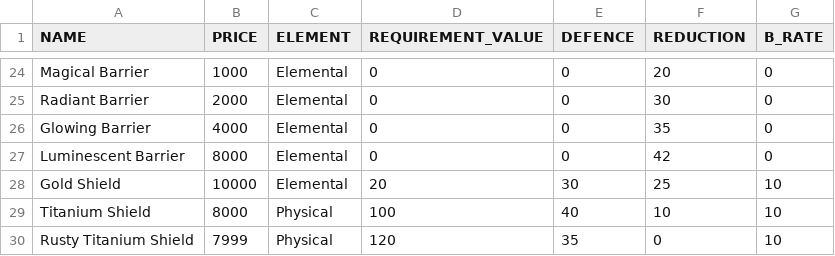
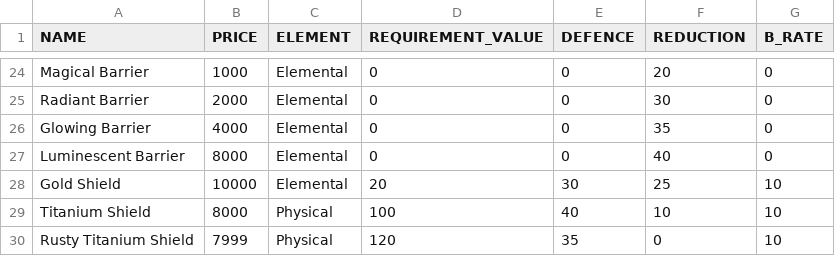
Before and after one commit to 1bengardner/tq-website, a TSV file: _data/shielddata.tsv, drawn as a sheet; only a part is shown, gaps mark what is left out.

Commit message:
Update Luminescent Barrier stats

```diff
--- a/_data/shielddata.tsv
+++ b/_data/shielddata.tsv
@@ -26,3 +26,3 @@ Radiant Barrier	2000	Elemental	0	0	30	0
 Glowing Barrier	4000	Elemental	0	0	35	0
-Luminescent Barrier	8000	Elemental	0	0	42	0
+Luminescent Barrier	8000	Elemental	0	0	40	0
 Gold Shield	10000	Elemental	20	30	25	10
```
